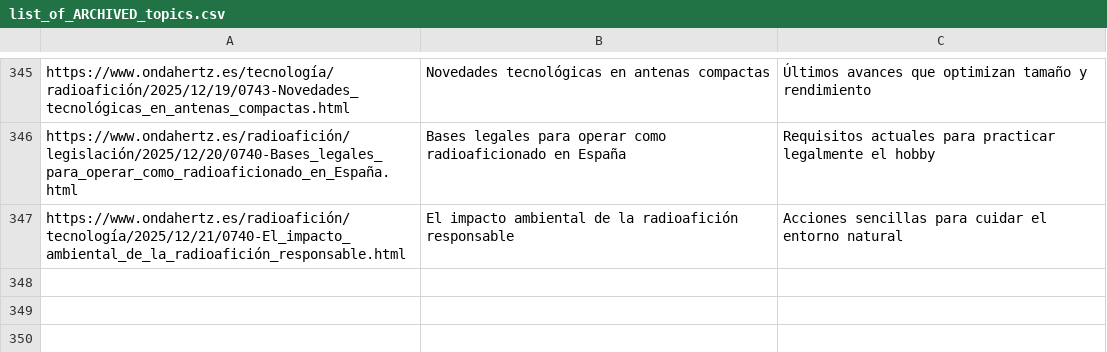
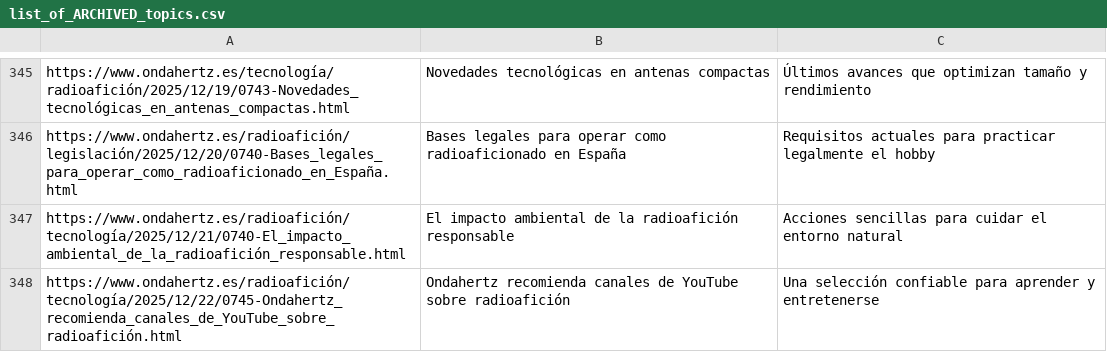
Before and after one commit to agigante80/OndaHertz_es, a CSV file: AI_content/list_of_ARCHIVED_topics.csv, drawn as a sheet; only a part is shown, gaps mark what is left out; the diff names each change by its address in the sheet, - before the commit and + after, or states it on an @@ line.

```diff
--- a/AI_content/list_of_ARCHIVED_topics.csv
+++ b/AI_content/list_of_ARCHIVED_topics.csv
+row 348: https://www.ondahertz.es/radioafición/tecnología/2025/12/22/0745-Ondahertz_recomienda_canales_de_YouTube_sobre_radioafición.html | Ondahertz recomienda canales de YouTube sobre radioafición | Una selección confiable para aprender y entretenerse
```
Also changed, not shown: AI_content/list_of_NEW_topics.csv, 3 other files.
